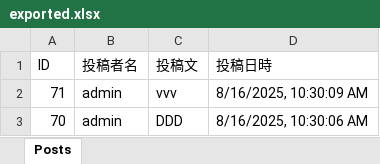
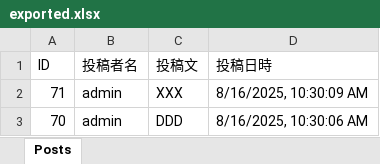
Before and after one commit to Shiraishi-Shodai/playwright-demo-app, an Excel workbook: public/exported.xlsx, sheet Posts, drawn as a sheet; values as stored, in another font and other column widths than the file's, no borders; the diff names each change by its address in the sheet, - before the commit and + after, or states it on an @@ line.

```diff
--- a/public/exported.xlsx (sheet Posts)
+++ b/public/exported.xlsx (sheet Posts)
-C2 (投稿文): vvv
+C2 (投稿文): XXX
```
Also changed, not shown: 4 other files.
